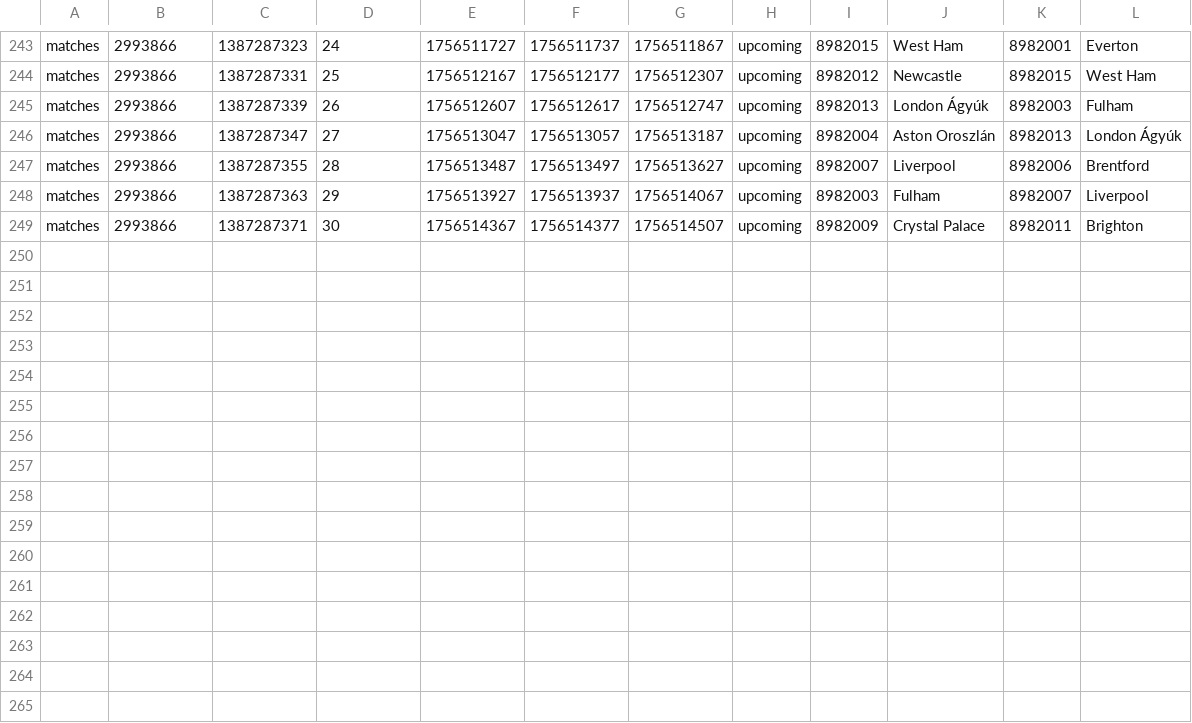
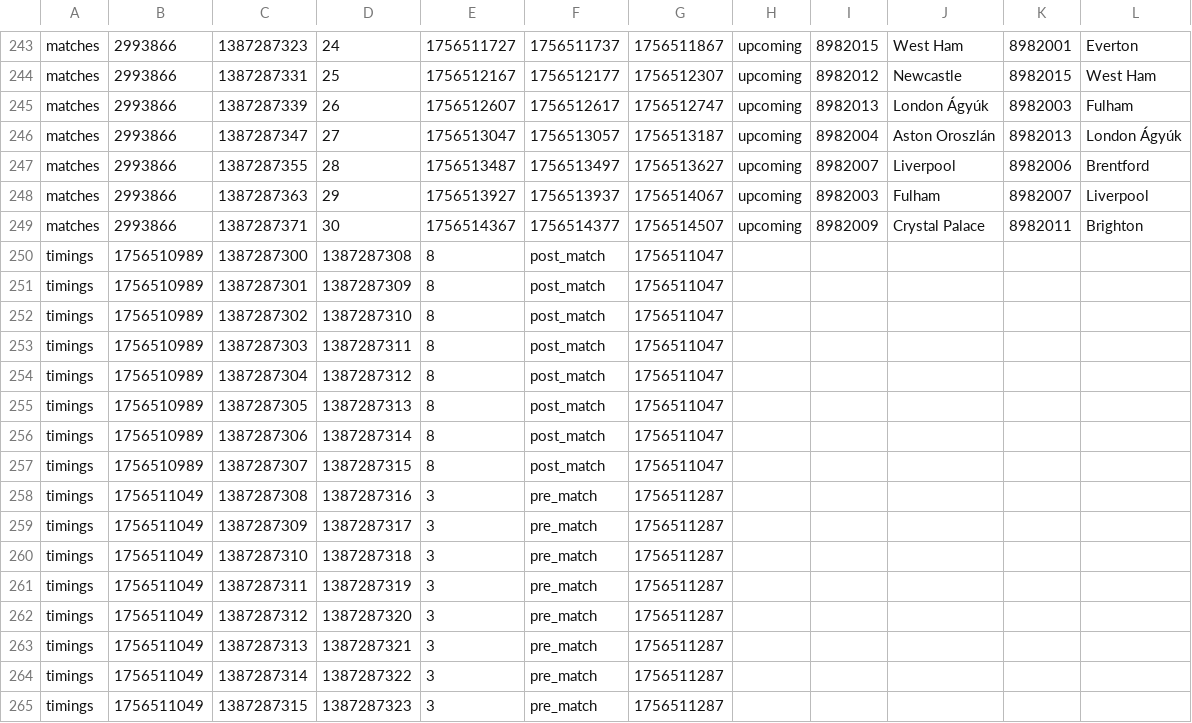
Before and after one commit to v-sport/Tippmix-v-sport, a CSV file: events_live.csv, drawn as a sheet; only a part is shown, gaps mark what is left out.

```diff
--- a/events_live.csv
+++ b/events_live.csv
@@ -249 +249,17 @@ matches,2993866,1387287363,29,1756513927,1756513937,1756514067,upcoming,8982003,
 matches,2993866,1387287371,30,1756514367,1756514377,1756514507,upcoming,8982009,Crystal Palace,8982011,Brighton
+timings,1756510989,1387287300,1387287308,8,post_match,1756511047
+timings,1756510989,1387287301,1387287309,8,post_match,1756511047
+timings,1756510989,1387287302,1387287310,8,post_match,1756511047
+timings,1756510989,1387287303,1387287311,8,post_match,1756511047
+timings,1756510989,1387287304,1387287312,8,post_match,1756511047
+timings,1756510989,1387287305,1387287313,8,post_match,1756511047
+timings,1756510989,1387287306,1387287314,8,post_match,1756511047
+timings,1756510989,1387287307,1387287315,8,post_match,1756511047
+timings,1756511049,1387287308,1387287316,3,pre_match,1756511287
+timings,1756511049,1387287309,1387287317,3,pre_match,1756511287
+timings,1756511049,1387287310,1387287318,3,pre_match,1756511287
+timings,1756511049,1387287311,1387287319,3,pre_match,1756511287
+timings,1756511049,1387287312,1387287320,3,pre_match,1756511287
+timings,1756511049,1387287313,1387287321,3,pre_match,1756511287
+timings,1756511049,1387287314,1387287322,3,pre_match,1756511287
+timings,1756511049,1387287315,1387287323,3,pre_match,1756511287
```
Also changed, not shown: 1 other file.
